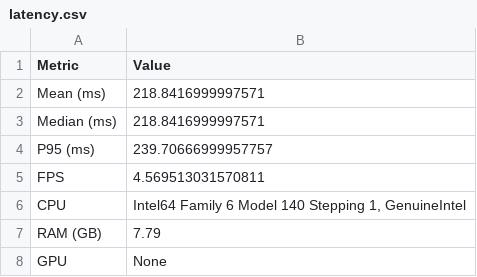
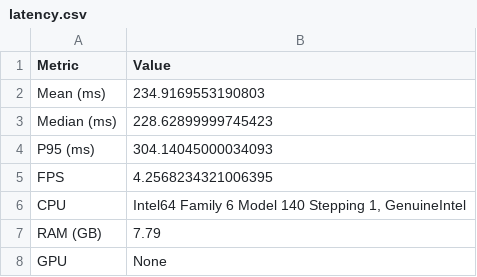
Before and after one commit to Gauravrao1/Lidar2.5, a CSV file: ps26053_lidar_mapping/reports/latency.csv, drawn as a sheet; only a part is shown; the diff covers the shown part only.

```diff
--- a/ps26053_lidar_mapping/reports/latency.csv
+++ b/ps26053_lidar_mapping/reports/latency.csv
@@ -1,6 +1,6 @@
 Metric,Value
-Mean (ms),218.8416999997571
-Median (ms),218.8416999997571
-P95 (ms),239.70666999957757
-FPS,4.569513031570811
+Mean (ms),234.9169553190803
+Median (ms),228.62899999745423
+P95 (ms),304.14045000034093
+FPS,4.2568234321006395
 CPU,"Intel64 Family 6 Model 140 Stepping 1, GenuineIntel"
```
Also changed, not shown: 45 added rows and 2 edited cells elsewhere in this file, ps26053_lidar_mapping/checkpoints/training_log.csv, 4 other files.
